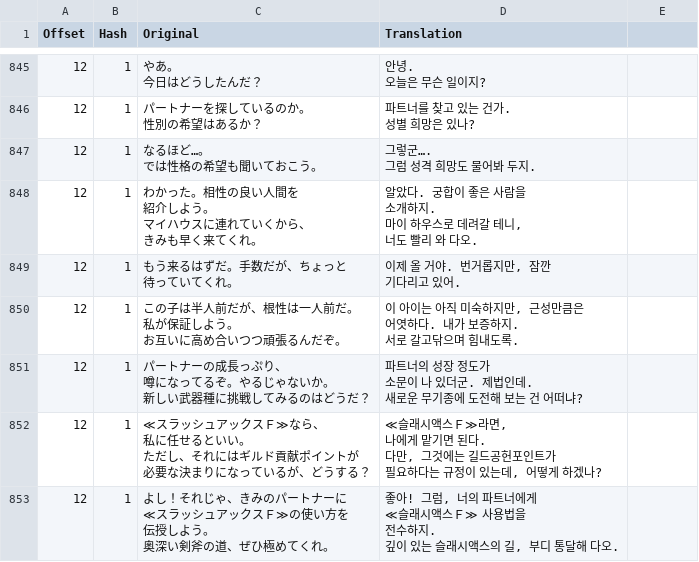
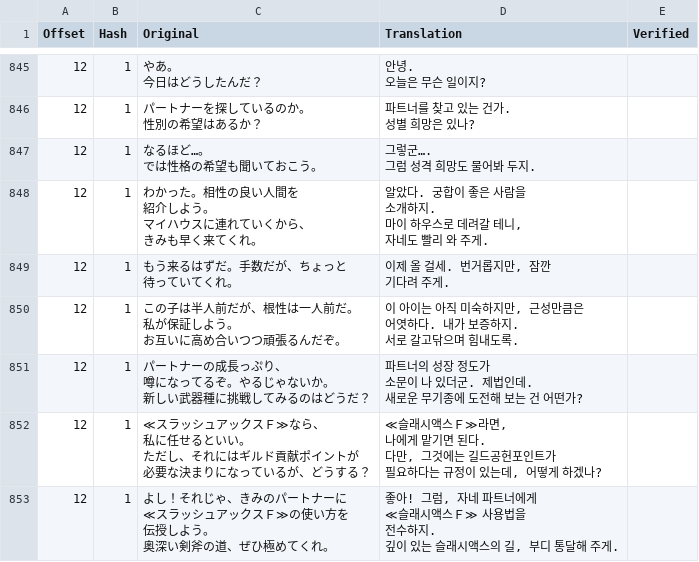
Before and after one commit to bulzipke/mhf-ko-localization, a CSV file: 번역중/st256.csv, drawn as a sheet; only a part is shown, gaps mark what is left out; the diff covers the shown part only.

```diff
--- a/번역중/st256.csv
+++ b/번역중/st256.csv
@@ -1 +1 @@
-Offset,Hash,Original,Translation
+Offset,Hash,Original,Translation,Verified
@@ -4688,12 +4688,12 @@
-12,1,"わかった。相性の良い人間を
-紹介しよう。
-
-マイハウスに連れていくから、
-きみも早く来てくれ。","알았다. 궁합이 좋은 사람을
-소개하지.
-
-마이 하우스로 데려갈 테니,
-너도 빨리 와 다오."
-12,1,"もう来るはずだ。手数だが、ちょっと
-待っていてくれ。","이제 올 거야. 번거롭지만, 잠깐
-기다리고 있어."
+12,1,"わかった。相性の良い人間を
+紹介しよう。
+
+マイハウスに連れていくから、
+きみも早く来てくれ。","알았다. 궁합이 좋은 사람을
+소개하지.
+
+마이 하우스로 데려갈 테니,
+자네도 빨리 와 주게.",
+12,1,"もう来るはずだ。手数だが、ちょっと
+待っていてくれ。","이제 올 걸세. 번거롭지만, 잠깐
+기다려 주게.",
@@ -4707,7 +4707,7 @@
-12,1,"パートナーの成長っぷり、
-噂になってるぞ。やるじゃないか。
-
-新しい武器種に挑戦してみるのはどうだ？","파트너의 성장 정도가
-소문이 나 있더군. 제법인데.
-
-새로운 무기종에 도전해 보는 건 어떠냐?"
+12,1,"パートナーの成長っぷり、
+噂になってるぞ。やるじゃないか。
+
+新しい武器種に挑戦してみるのはどうだ？","파트너의 성장 정도가
+소문이 나 있더군. 제법인데.
+
+새로운 무기종에 도전해 보는 건 어떤가?",
@@ -4723,9 +4723,9 @@
-12,1,"よし！それじゃ、きみのパートナーに
-≪スラッシュアックスＦ≫の使い方を
-伝授しよう。
-
-奥深い剣斧の道、ぜひ極めてくれ。","좋아! 그럼, 너의 파트너에게
-≪슬래시액스Ｆ≫ 사용법을
-전수하지.
-
-깊이 있는 슬래시액스의 길, 부디 통달해 다오."
+12,1,"よし！それじゃ、きみのパートナーに
+≪スラッシュアックスＦ≫の使い方を
+伝授しよう。
+
+奥深い剣斧の道、ぜひ極めてくれ。","좋아! 그럼, 자네 파트너에게
+≪슬래시액스Ｆ≫ 사용법을
+전수하지.
+
+깊이 있는 슬래시액스의 길, 부디 통달해 주게.",
```
Also changed, not shown: 12 edited cells elsewhere in this file, 번역중/st131.csv, 번역중/st200.csv, 25 other files.
